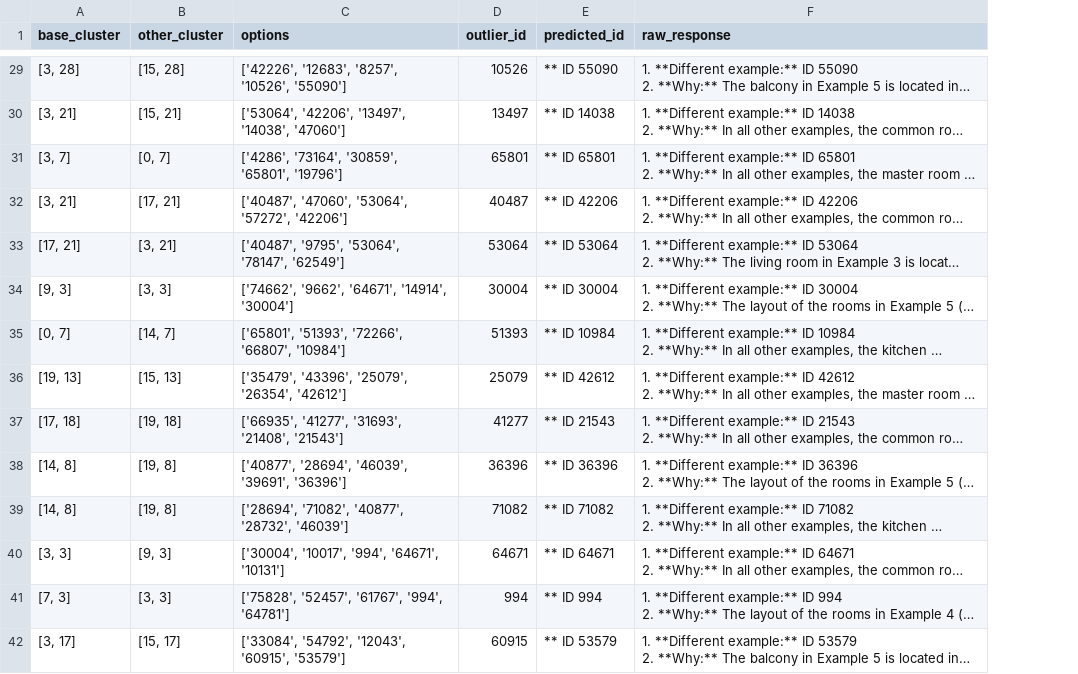
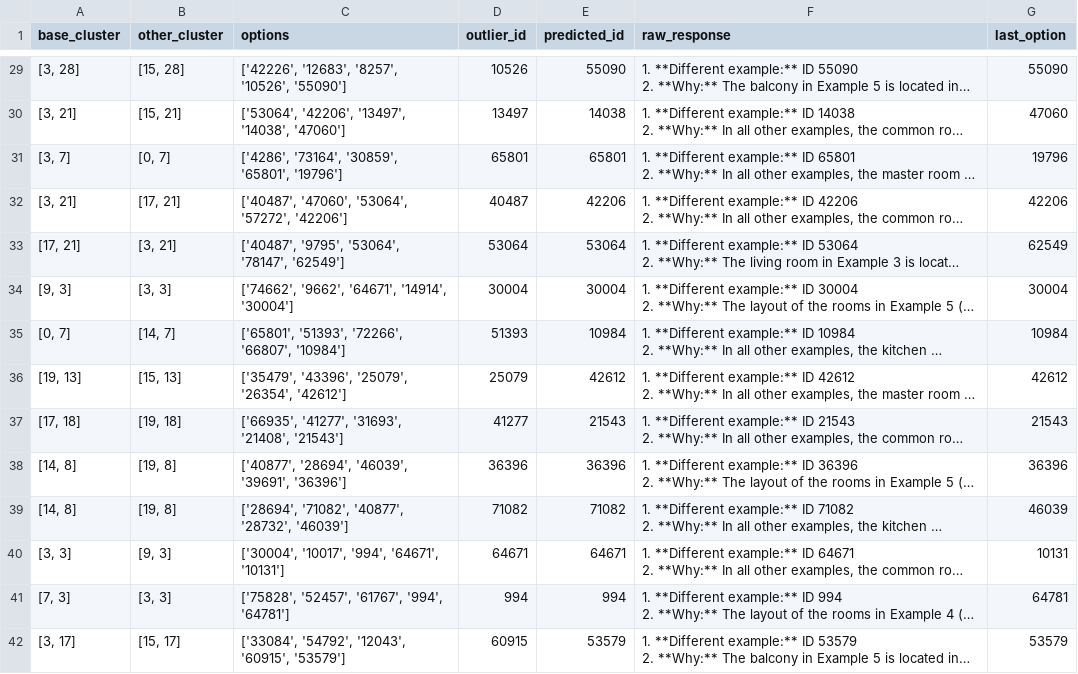
Before and after one commit to Kharasso/planscape, a CSV file: examples/complex/outputs/image/original_wlegend/vlm_qwen2.5-vl_same_second_wlegend.csv, drawn as a sheet; only a part is shown, gaps mark what is left out; long unchanged cells end in …; the diff covers the shown part only; the diff names each change by its address in the sheet, - before the commit and + after, or states it on an @@ line.

```diff
--- a/examples/complex/outputs/image/original_wlegend/vlm_qwen2.5-vl_same_second_wlegend.csv
+++ b/examples/complex/outputs/image/original_wlegend/vlm_qwen2.5-vl_same_second_wlegend.csv
+column G (last_option), rows 29-42: 55090 | 47060 | 19796 | 42206 | 62549 | 30004 | 10984 | 42612 | 21543 | 36396 | 46039 | 10131 | 64781 | 53579
-E29 (predicted_id): ** ID 55090
+E29 (predicted_id): 55090
-E30 (predicted_id): ** ID 14038
+E30 (predicted_id): 14038
-E31 (predicted_id): ** ID 65801
+E31 (predicted_id): 65801
-E32 (predicted_id): ** ID 42206
+E32 (predicted_id): 42206
-E33 (predicted_id): ** ID 53064
+E33 (predicted_id): 53064
-E34 (predicted_id): ** ID 30004
+E34 (predicted_id): 30004
-E35 (predicted_id): ** ID 10984
+E35 (predicted_id): 10984
-E36 (predicted_id): ** ID 42612
+E36 (predicted_id): 42612
-E37 (predicted_id): ** ID 21543
+E37 (predicted_id): 21543
-E38 (predicted_id): ** ID 36396
+E38 (predicted_id): 36396
-E39 (predicted_id): ** ID 71082
+E39 (predicted_id): 71082
-E40 (predicted_id): ** ID 64671
+E40 (predicted_id): 64671
-E41 (predicted_id): ** ID 994
+E41 (predicted_id): 994
-E42 (predicted_id): ** ID 53579
+E42 (predicted_id): 53579
```
Also changed, not shown: 86 edited cells elsewhere in this file, 6 other files.
